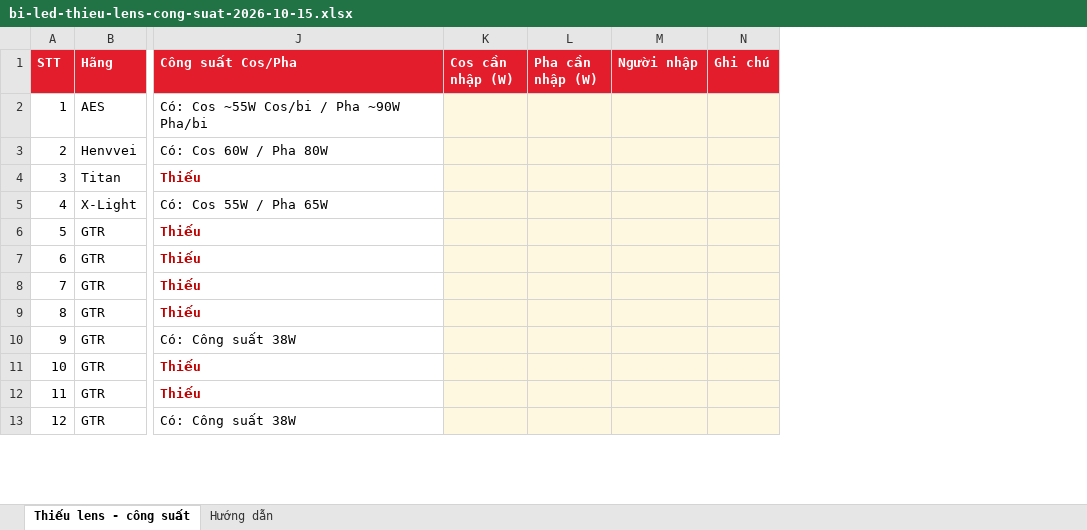
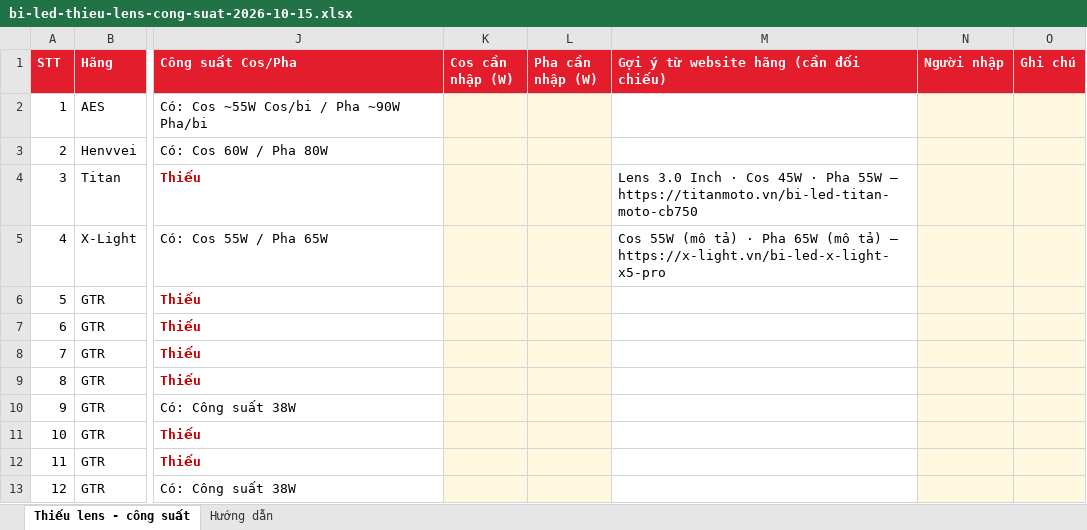
Before and after one commit to manhcuong365group/preview-365group, an Excel workbook: docs/bi-led-thieu-lens-cong-suat-2026-10-15.xlsx, sheet Thiếu lens - công suất, drawn as a sheet; only a part is shown, gaps mark what is left out; values as stored, in another font and other column widths than the file's, no borders; the diff names each change by its address in the sheet, - before the commit and + after, or states it on an @@ line.

```diff
--- a/docs/bi-led-thieu-lens-cong-suat-2026-10-15.xlsx (sheet Thiếu lens - công suất)
+++ b/docs/bi-led-thieu-lens-cong-suat-2026-10-15.xlsx (sheet Thiếu lens - công suất)
+column M, rows 1-5: Gợi ý từ website hãng (cần đối chiếu) |  |  | Lens 3.0 Inch · Cos 45W · Pha 55W — https://titanmoto.vn/bi-led-titan-moto-cb750 | Cos 55W (mô tả) · Pha 65W (mô tả) — https://x-light.vn/bi-led-x-light-x5-pro
```
